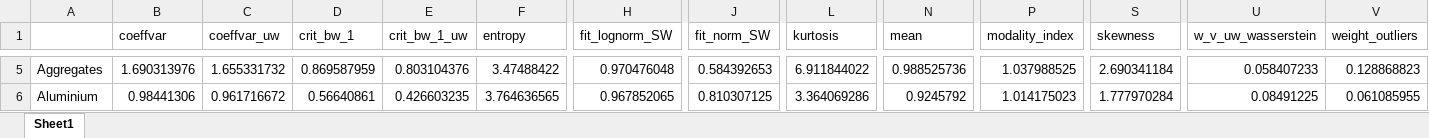
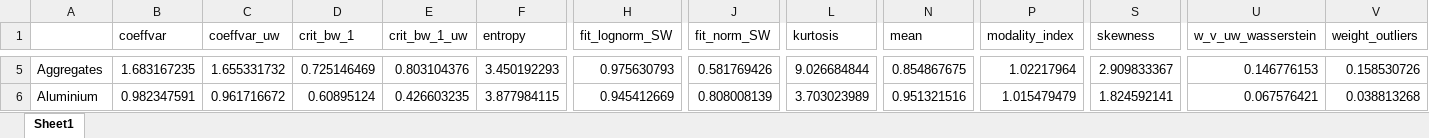
Before and after one commit to mtorres2941/CompareUQMethods, an Excel workbook: outputs/tables/TABLE_EmpiricalECCMetrics.xlsx, sheet Sheet1, drawn as a sheet; only a part is shown, gaps mark what is left out; values as stored, in another font and other column widths than the file's, no borders; the diff covers the shown part only; the diff names each change by its address in the sheet, - before the commit and + after, or states it on an @@ line.

```diff
--- a/outputs/tables/TABLE_EmpiricalECCMetrics.xlsx (sheet Sheet1)
+++ b/outputs/tables/TABLE_EmpiricalECCMetrics.xlsx (sheet Sheet1)
-B5 (coeffvar): 1.690313976
+B5 (coeffvar): 1.683167235
-D5 (crit_bw_1): 0.869587959
+D5 (crit_bw_1): 0.725146469
-F5 (entropy): 3.47488422
+F5 (entropy): 3.450192293
-H5 (fit_lognorm_SW): 0.970476048
+H5 (fit_lognorm_SW): 0.975630793
-J5 (fit_norm_SW): 0.584392653
+J5 (fit_norm_SW): 0.581769426
-L5 (kurtosis): 6.911844022
+L5 (kurtosis): 9.026684844
-N5 (mean): 0.988525736
+N5 (mean): 0.854867675
-P5 (modality_index): 1.037988525
+P5 (modality_index): 1.02217964
-S5 (skewness): 2.690341184
+S5 (skewness): 2.909833367
-U5 (w_v_uw_wasserstein): 0.058407233
+U5 (w_v_uw_wasserstein): 0.146776153
-V5 (weight_outliers): 0.128868823
+V5 (weight_outliers): 0.158530726
-B6 (coeffvar): 0.98441306
+B6 (coeffvar): 0.982347591
-D6 (crit_bw_1): 0.56640861
+D6 (crit_bw_1): 0.60895124
-F6 (entropy): 3.764636565
+F6 (entropy): 3.877984115
-H6 (fit_lognorm_SW): 0.967852065
+H6 (fit_lognorm_SW): 0.945412669
-J6 (fit_norm_SW): 0.810307125
+J6 (fit_norm_SW): 0.808008139
-L6 (kurtosis): 3.364069286
+L6 (kurtosis): 3.703023989
-N6 (mean): 0.9245792
+N6 (mean): 0.951321516
-P6 (modality_index): 1.014175023
+P6 (modality_index): 1.015479479
-S6 (skewness): 1.777970284
+S6 (skewness): 1.824592141
-U6 (w_v_uw_wasserstein): 0.08491225
+U6 (w_v_uw_wasserstein): 0.067576421
-V6 (weight_outliers): 0.061085955
+V6 (weight_outliers): 0.038813268
```
Also changed, not shown: 1411 edited cells elsewhere in this sheet, 16 other files.
